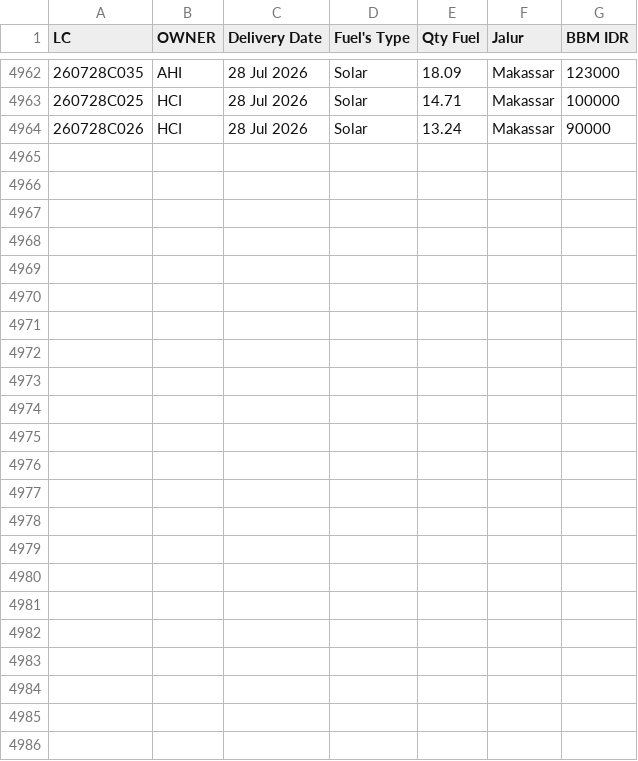
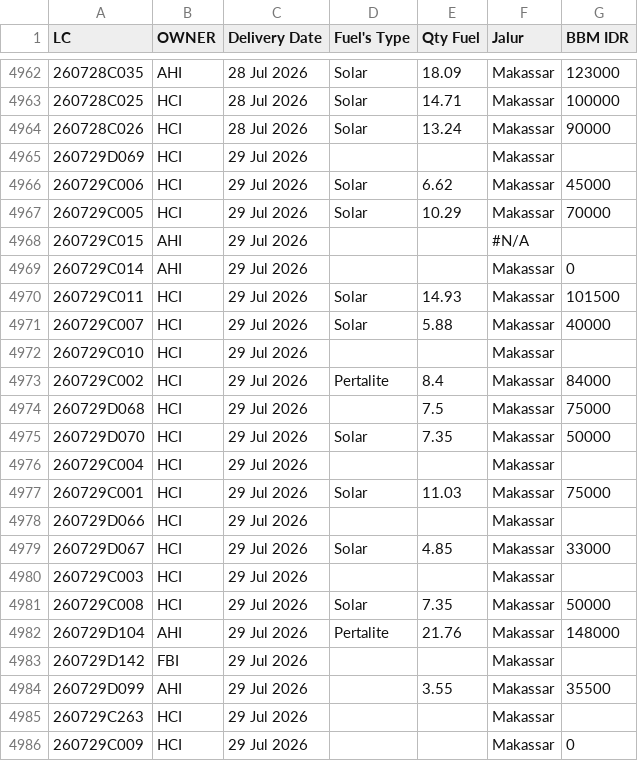
Before and after one commit to heylilyloops/Dashboard-Fuel-Usage-, a CSV file: data/TALLO.csv, drawn as a sheet; only a part is shown, gaps mark what is left out; the diff names each change by its address in the sheet, - before the commit and + after, or states it on an @@ line.

```diff
--- a/data/TALLO.csv
+++ b/data/TALLO.csv
+row 4965: 260729D069 | HCI | 29 Jul 2026 |  |  | Makassar
+row 4966: 260729C006 | HCI | 29 Jul 2026 | Solar | 6.62 | Makassar | 45000
+row 4967: 260729C005 | HCI | 29 Jul 2026 | Solar | 10.29 | Makassar | 70000
+row 4968: 260729C015 | AHI | 29 Jul 2026 |  |  | #N/A
+row 4969: 260729C014 | AHI | 29 Jul 2026 |  |  | Makassar | 0
+row 4970: 260729C011 | HCI | 29 Jul 2026 | Solar | 14.93 | Makassar | 101500
+row 4971: 260729C007 | HCI | 29 Jul 2026 | Solar | 5.88 | Makassar | 40000
+row 4972: 260729C010 | HCI | 29 Jul 2026 |  |  | Makassar
+row 4973: 260729C002 | HCI | 29 Jul 2026 | Pertalite | 8.4 | Makassar | 84000
+row 4974: 260729D068 | HCI | 29 Jul 2026 |  | 7.5 | Makassar | 75000
+row 4975: 260729D070 | HCI | 29 Jul 2026 | Solar | 7.35 | Makassar | 50000
+row 4976: 260729C004 | HCI | 29 Jul 2026 |  |  | Makassar
+row 4977: 260729C001 | HCI | 29 Jul 2026 | Solar | 11.03 | Makassar | 75000
+row 4978: 260729D066 | HCI | 29 Jul 2026 |  |  | Makassar
+row 4979: 260729D067 | HCI | 29 Jul 2026 | Solar | 4.85 | Makassar | 33000
+row 4980: 260729C003 | HCI | 29 Jul 2026 |  |  | Makassar
+row 4981: 260729C008 | HCI | 29 Jul 2026 | Solar | 7.35 | Makassar | 50000
+row 4982: 260729D104 | AHI | 29 Jul 2026 | Pertalite | 21.76 | Makassar | 148000
+row 4983: 260729D142 | FBI | 29 Jul 2026 |  |  | Makassar
+row 4984: 260729D099 | AHI | 29 Jul 2026 |  | 3.55 | Makassar | 35500
+row 4985: 260729C263 | HCI | 29 Jul 2026 |  |  | Makassar
+row 4986: 260729C009 | HCI | 29 Jul 2026 |  |  | Makassar | 0
```
Also changed, not shown: data/BKS_HCI_JAMBI.csv, data/HCI_CIKUPA.csv, 15 other files.
